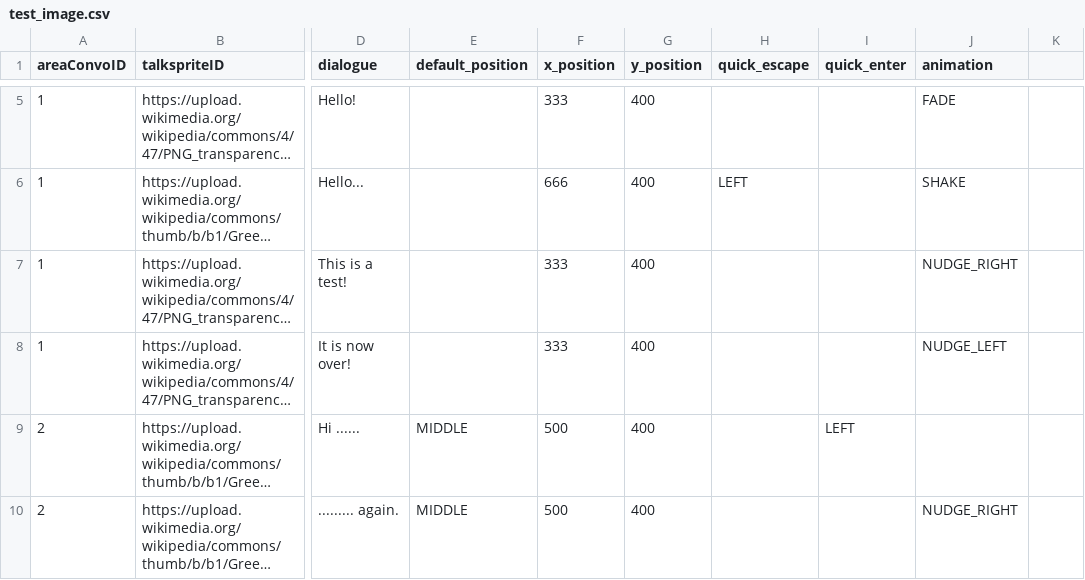
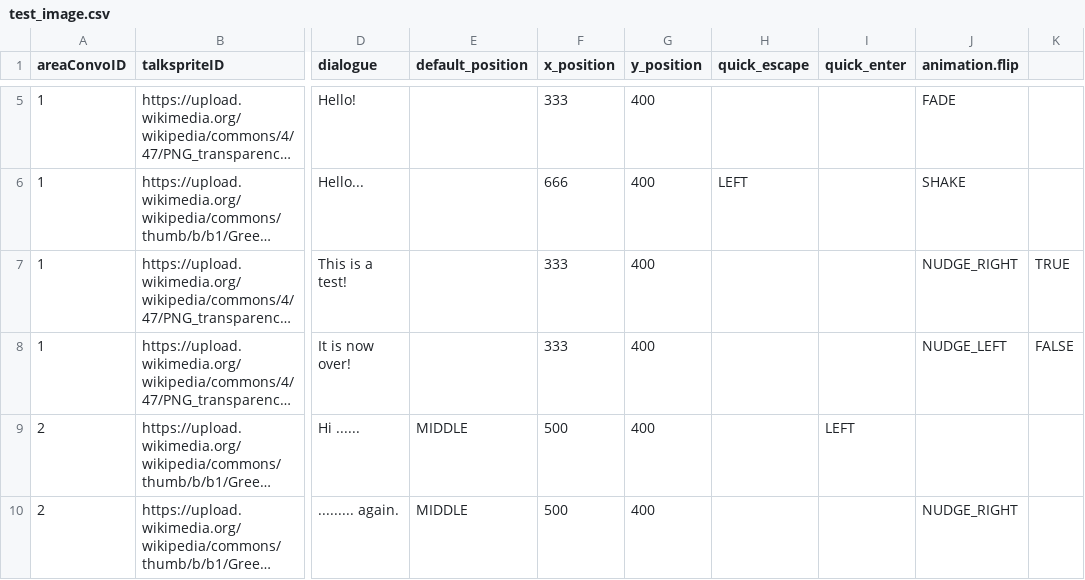
Before and after one commit to entomologist1/ttwopjsk, a CSV file: test_image.csv, drawn as a sheet; only a part is shown, gaps mark what is left out; long unchanged cells end in …; the diff names each change by its address in the sheet, - before the commit and + after, or states it on an @@ line.

Commit message:
Update test_image.csv

```diff
--- a/test_image.csv
+++ b/test_image.csv
-J1: animation
+J1: animation.flip
-K7: (empty)
+K7: TRUE
-K8: (empty)
+K8: FALSE
```
